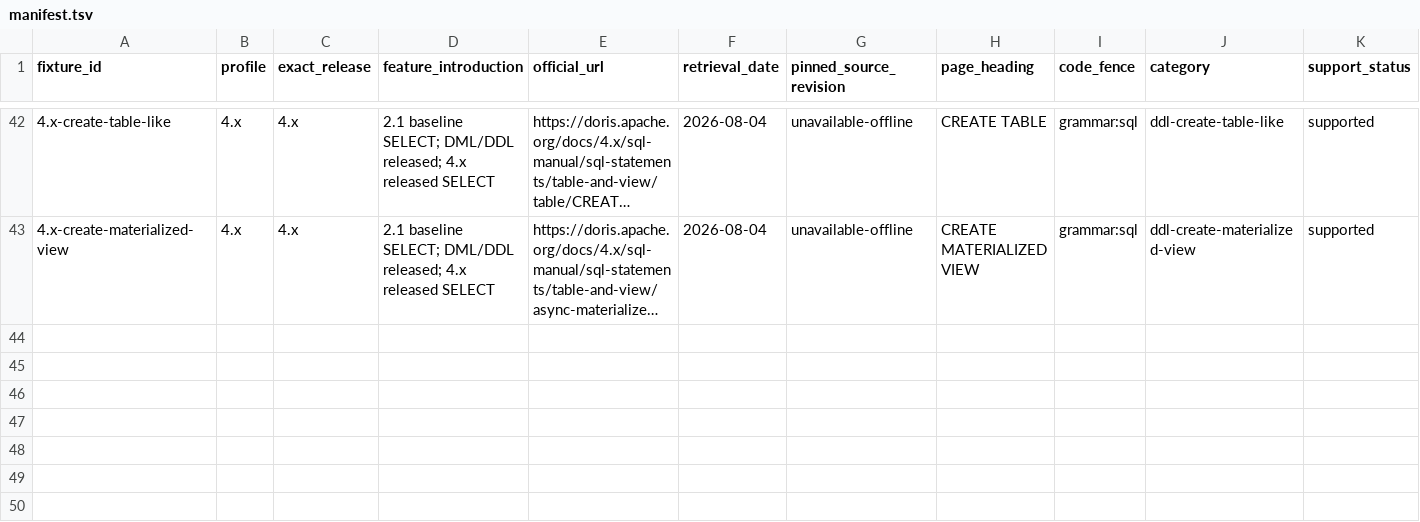
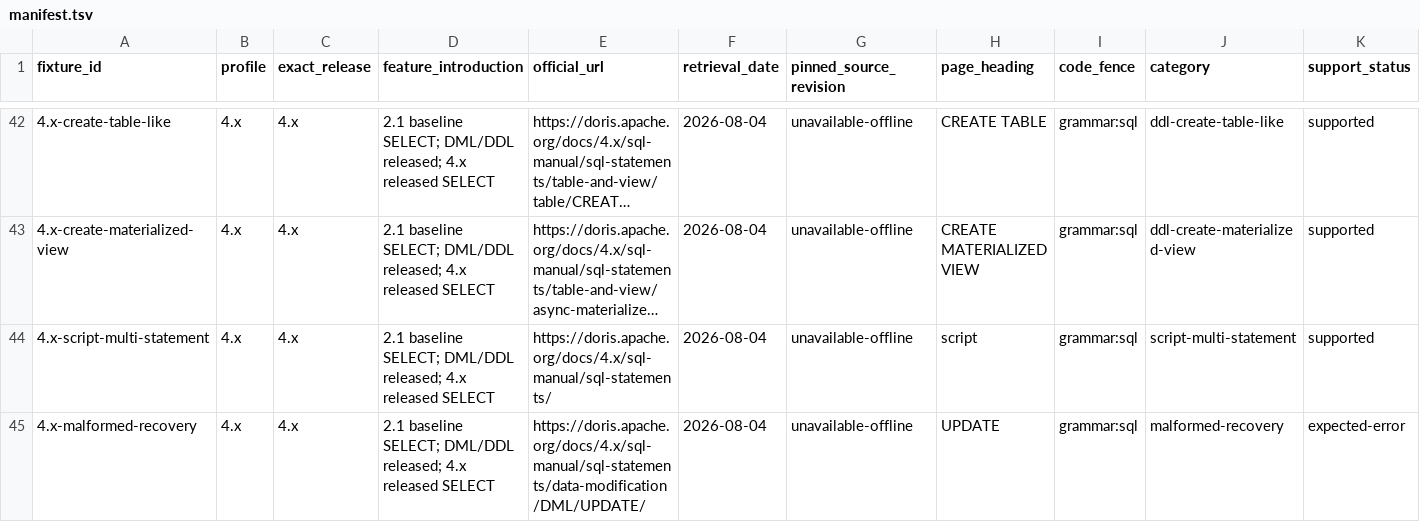
Before and after one commit to tchivs/fathom-sql, a TSV file: corpus/manifest.tsv, drawn as a sheet; only a part is shown, gaps mark what is left out; long unchanged cells end in …; rows hold the shown columns only; the diff names each change by its address in the sheet, - before the commit and + after, or states it on an @@ line.

Commit message:
feat(02-04): land script-multi-statement and malformed-recovery fixtures
- script-multi-statement fixture: all-valid five-statement document with
  monotonic statement ids; the DORIS-03 variant (unsupported statement
  between valid ones) keeps later statements with distinct ids
- malformed-recovery fixture: editor-mode recovery goldens (bounded
  recovery, byte-exact replay, DORIS-PARSE diagnostics)
- manifest rows, coverage rows, and embedded oracle entries for each

```diff
--- a/corpus/manifest.tsv
+++ b/corpus/manifest.tsv
+row 44: 4.x-script-multi-statement | 4.x | 4.x | 2.1 baseline SELECT; DML/DDL released; 4.x released SELECT | https://doris.apache.org/docs/4.x/sql-manual/sql-statements/ | 2026-08-04 | unavailable-offline | script | grammar:sql | script-multi-statement | supported
+row 45: 4.x-malformed-recovery | 4.x | 4.x | 2.1 baseline SELECT; DML/DDL released; 4.x released SELECT | https://doris.apache.org/docs/4.x/sql-manual/sql-statements/data-modification/DML/UPDATE/ | 2026-08-04 | unavailable-offline | UPDATE | grammar:sql | malformed-recovery | expected-error
```
Also changed, not shown: corpus/coverage.tsv, 3 other files.
